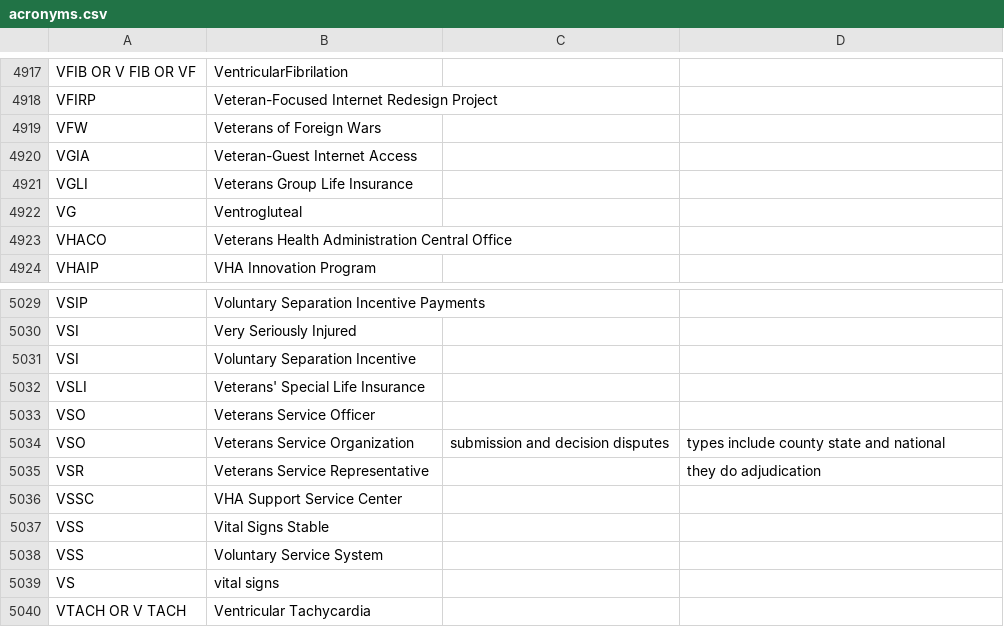
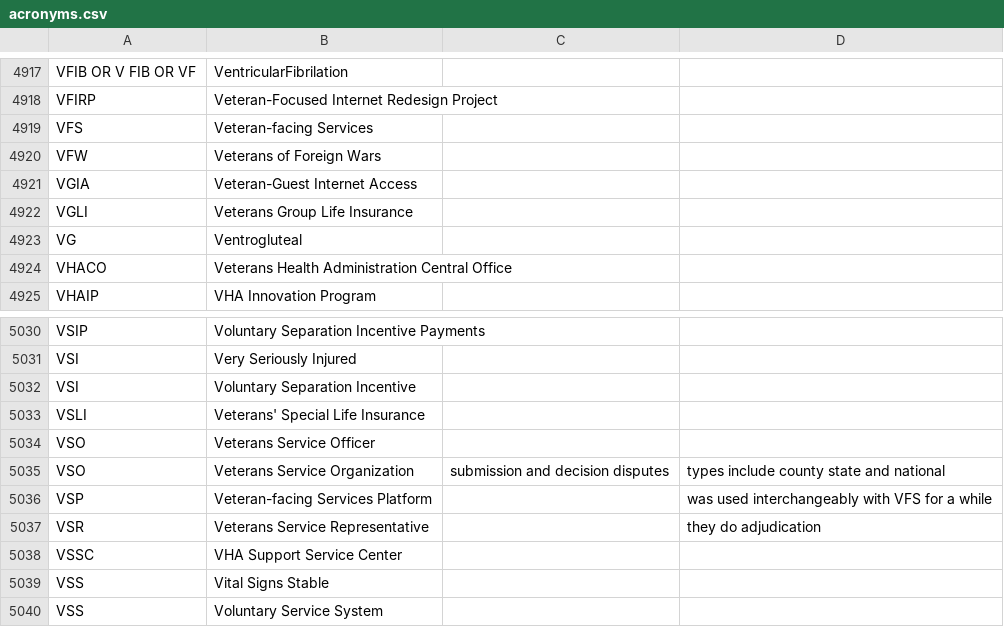
Before and after one commit to department-of-veterans-affairs/acronyms, a CSV file: acronyms.csv, drawn as a sheet; only a part is shown, gaps mark what is left out; the shorter side is filled out with more unchanged rows; the diff names each change by its address in the sheet, - before the commit and + after, or states it on an @@ line.

Commit message:
Add VSP and VFS (#20)

```diff
--- a/acronyms.csv
+++ b/acronyms.csv
+row 4919: VFS | Veteran-facing Services
+row 5036: VSP | Veteran-facing Services Platform |  | was used interchangeably with VFS for a while
```
